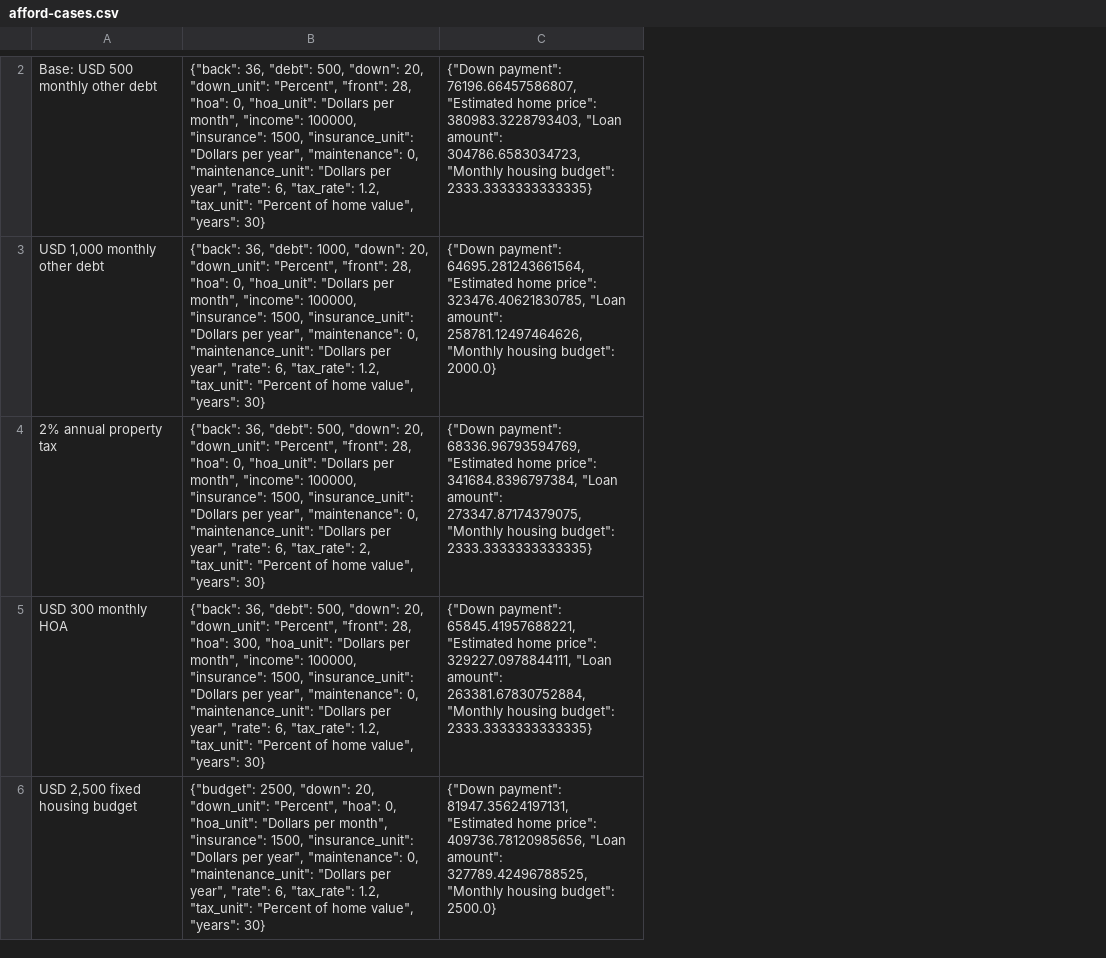
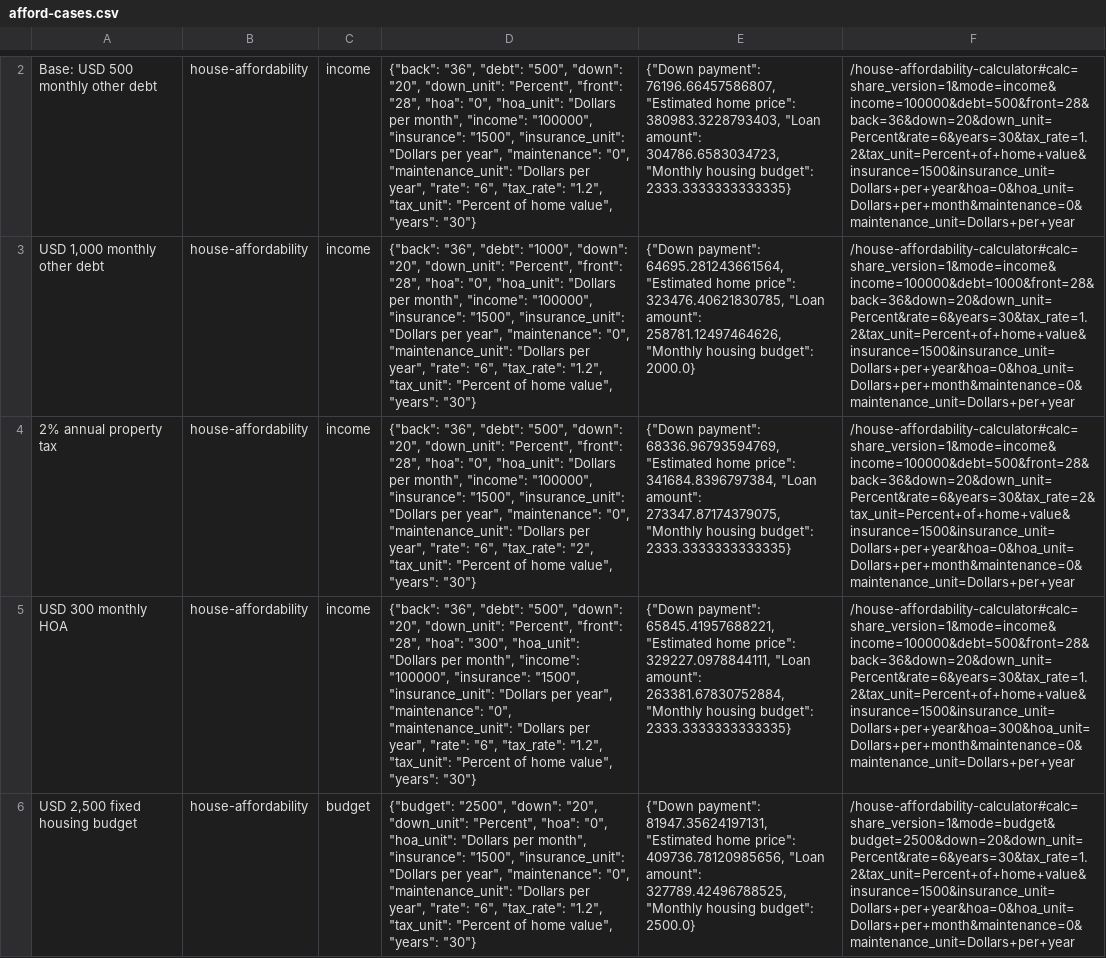
Before and after one commit to joshua880604-web/calculatorfree, a CSV file: public/data/calculation-guides/afford-cases.csv, drawn as a sheet; only a part is shown, gaps mark what is left out; removed rows and columns are numbered as before the commit, all else as after; the diff covers the shown part only; the diff names each change by its address in the sheet, - before the commit and + after, or states it on an @@ line.

Commit message:
Improve FHA MIP, VA funding fee and home affordability scenario content

```diff
--- a/public/data/calculation-guides/afford-cases.csv
+++ b/public/data/calculation-guides/afford-cases.csv
-column B, rows 2-6: {"back": 36, "debt": 500, "down": 20, "down_unit": "Percent", "front": 28, "hoa": 0, "hoa_unit": "Dollars per month", "income": 100000, "insurance": 1500, "insurance_unit": "Dollars per year", "maintenance": 0, "maintenance_unit": "Dollars per year", "rate": 6, "tax_rate": 1.2, "tax_unit": "Percent of home value", "years": 30} | {"back": 36, "debt": 1000, "down": 20, "down_unit": "Percent", "front": 28, "hoa": 0, "hoa_unit": "Dollars per month", "income": 100000, "insurance": 1500, "insurance_unit": "Dollars per year", "maintenance": 0, "maintenance_unit": "Dollars per year", "rate": 6, "tax_rate": 1.2, "tax_unit": "Percent of home value", "years": 30} | {"back": 36, "debt": 500, "down": 20, "down_unit": "Percent", "front": 28, "hoa": 0, "hoa_unit": "Dollars per month", "income": 100000, "insurance": 1500, "insurance_unit": "Dollars per year", "maintenance": 0, "maintenance_unit": "Dollars per year", "rate": 6, "tax_rate": 2, "tax_unit": "Percent of home value", "years": 30} | {"back": 36, "debt": 500, "down": 20, "down_unit": "Percent", "front": 28, "hoa": 300, "hoa_unit": "Dollars per month", "income": 100000, "insurance": 1500, "insurance_unit": "Dollars per year", "maintenance": 0, "maintenance_unit": "Dollars per year", "rate": 6, "tax_rate": 1.2, "tax_unit": "Percent of home value", "years": 30} | {"budget": 2500, "down": 20, "down_unit": "Percent", "hoa": 0, "hoa_unit": "Dollars per month", "insurance": 1500, "insurance_unit": "Dollars per year", "maintenance": 0, "maintenance_unit": "Dollars per year", "rate": 6, "tax_rate": 1.2, "tax_unit": "Percent of home value", "years": 30}
+column B, rows 2-6: all house-affordability
+column C, rows 2-6: income | income | income | income | budget
+column D, rows 2-6: {"back": "36", "debt": "500", "down": "20", "down_unit": "Percent", "front": "28", "hoa": "0", "hoa_unit": "Dollars per month", "income": "100000", "insurance": "1500", "insurance_unit": "Dollars per year", "maintenance": "0", "maintenance_unit": "Dollars per year", "rate": "6", "tax_rate": "1.2", "tax_unit": "Percent of home value", "years": "30"} | {"back": "36", "debt": "1000", "down": "20", "down_unit": "Percent", "front": "28", "hoa": "0", "hoa_unit": "Dollars per month", "income": "100000", "insurance": "1500", "insurance_unit": "Dollars per year", "maintenance": "0", "maintenance_unit": "Dollars per year", "rate": "6", "tax_rate": "1.2", "tax_unit": "Percent of home value", "years": "30"} | {"back": "36", "debt": "500", "down": "20", "down_unit": "Percent", "front": "28", "hoa": "0", "hoa_unit": "Dollars per month", "income": "100000", "insurance": "1500", "insurance_unit": "Dollars per year", "maintenance": "0", "maintenance_unit": "Dollars per year", "rate": "6", "tax_rate": "2", "tax_unit": "Percent of home value", "years": "30"} | {"back": "36", "debt": "500", "down": "20", "down_unit": "Percent", "front": "28", "hoa": "300", "hoa_unit": "Dollars per month", "income": "100000", "insurance": "1500", "insurance_unit": "Dollars per year", "maintenance": "0", "maintenance_unit": "Dollars per year", "rate": "6", "tax_rate": "1.2", "tax_unit": "Percent of home value", "years": "30"} | {"budget": "2500", "down": "20", "down_unit": "Percent", "hoa": "0", "hoa_unit": "Dollars per month", "insurance": "1500", "insurance_unit": "Dollars per year", "maintenance": "0", "maintenance_unit": "Dollars per year", "rate": "6", "tax_rate": "1.2", "tax_unit": "Percent of home value", "years": "30"}
+column F, rows 2-6: /house-affordability-calculator#calc=share_version=1&mode=income&income=100000&debt=500&front=28&back=36&down=20&down_unit=Percent&rate=6&years=30&tax_rate=1.2&tax_unit=Percent+of+home+value&insurance=1500&insurance_unit=Dollars+per+year&hoa=0&hoa_unit=Dollars+per+month&maintenance=0&maintenance_unit=Dollars+per+year | /house-affordability-calculator#calc=share_version=1&mode=income&income=100000&debt=1000&front=28&back=36&down=20&down_unit=Percent&rate=6&years=30&tax_rate=1.2&tax_unit=Percent+of+home+value&insurance=1500&insurance_unit=Dollars+per+year&hoa=0&hoa_unit=Dollars+per+month&maintenance=0&maintenance_unit=Dollars+per+year | /house-affordability-calculator#calc=share_version=1&mode=income&income=100000&debt=500&front=28&back=36&down=20&down_unit=Percent&rate=6&years=30&tax_rate=2&tax_unit=Percent+of+home+value&insurance=1500&insurance_unit=Dollars+per+year&hoa=0&hoa_unit=Dollars+per+month&maintenance=0&maintenance_unit=Dollars+per+year | /house-affordability-calculator#calc=share_version=1&mode=income&income=100000&debt=500&front=28&back=36&down=20&down_unit=Percent&rate=6&years=30&tax_rate=1.2&tax_unit=Percent+of+home+value&insurance=1500&insurance_unit=Dollars+per+year&hoa=300&hoa_unit=Dollars+per+month&maintenance=0&maintenance_unit=Dollars+per+year | /house-affordability-calculator#calc=share_version=1&mode=budget&budget=2500&down=20&down_unit=Percent&rate=6&years=30&tax_rate=1.2&tax_unit=Percent+of+home+value&insurance=1500&insurance_unit=Dollars+per+year&hoa=0&hoa_unit=Dollars+per+month&maintenance=0&maintenance_unit=Dollars+per+year
```
Also changed, not shown: 3 added rows and 1 removed row elsewhere in this file, 30 other files.
